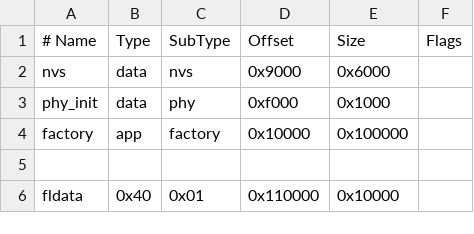
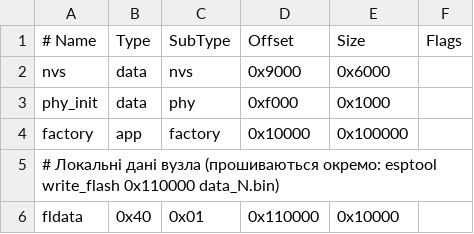
Before and after one commit to nikita5451/lab1-fl, a CSV file: firmware/partitions.csv, drawn as a sheet.

```diff
--- a/firmware/partitions.csv
+++ b/firmware/partitions.csv
@@ -4,3 +4,3 @@ phy_init, data, phy,     0xf000,   0x1000,
 factory,  app,  factory, 0x10000,  0x100000,
-,,,,,
+# Локальні дані вузла (прошиваються окремо: esptool write_flash 0x110000 data_N.bin)
 fldata,   0x40, 0x01,    0x110000, 0x10000,
```
Also changed, not shown: 48 other files.
